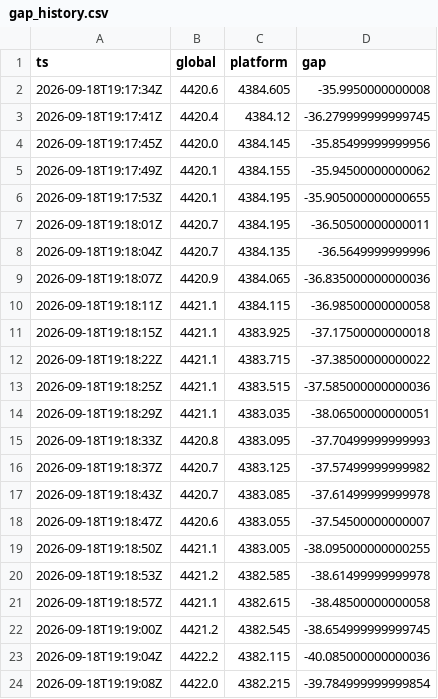
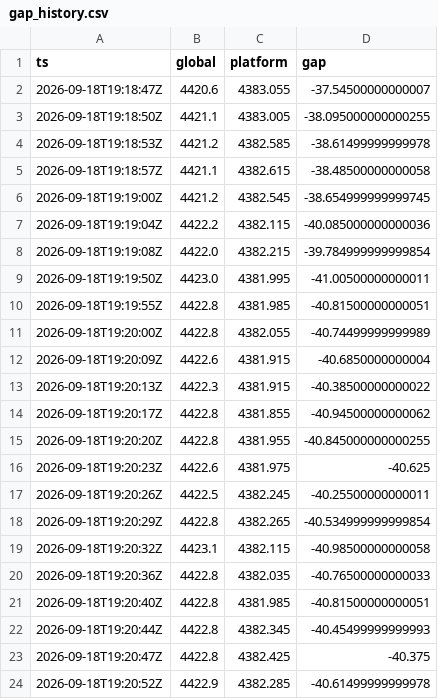
Before and after one commit to forexalaraab-design/gold-gap-bot, a CSV file: data/gap_history.csv, drawn as a sheet; only a part is shown; the shorter side is filled out with more unchanged rows; the diff covers the shown part only.

```diff
--- a/data/gap_history.csv
+++ b/data/gap_history.csv
@@ -1,18 +1,2 @@
 ts,global,platform,gap
-2026-09-18T19:17:34Z,4420.6,4384.605,-35.9950000000008
-2026-09-18T19:17:41Z,4420.4,4384.12,-36.279999999999745
-2026-09-18T19:17:45Z,4420.0,4384.145,-35.85499999999956
-2026-09-18T19:17:49Z,4420.1,4384.155,-35.94500000000062
-2026-09-18T19:17:53Z,4420.1,4384.195,-35.905000000000655
-2026-09-18T19:18:01Z,4420.7,4384.195,-36.50500000000011
-2026-09-18T19:18:04Z,4420.7,4384.135,-36.5649999999996
-2026-09-18T19:18:07Z,4420.9,4384.065,-36.835000000000036
-2026-09-18T19:18:11Z,4421.1,4384.115,-36.98500000000058
-2026-09-18T19:18:15Z,4421.1,4383.925,-37.17500000000018
-2026-09-18T19:18:22Z,4421.1,4383.715,-37.38500000000022
-2026-09-18T19:18:25Z,4421.1,4383.515,-37.585000000000036
-2026-09-18T19:18:29Z,4421.1,4383.035,-38.06500000000051
-2026-09-18T19:18:33Z,4420.8,4383.095,-37.70499999999993
-2026-09-18T19:18:37Z,4420.7,4383.125,-37.57499999999982
-2026-09-18T19:18:43Z,4420.7,4383.085,-37.61499999999978
 2026-09-18T19:18:47Z,4420.6,4383.055,-37.54500000000007
```
Also changed, not shown: 16 added rows elsewhere in this file, 1 other file.
